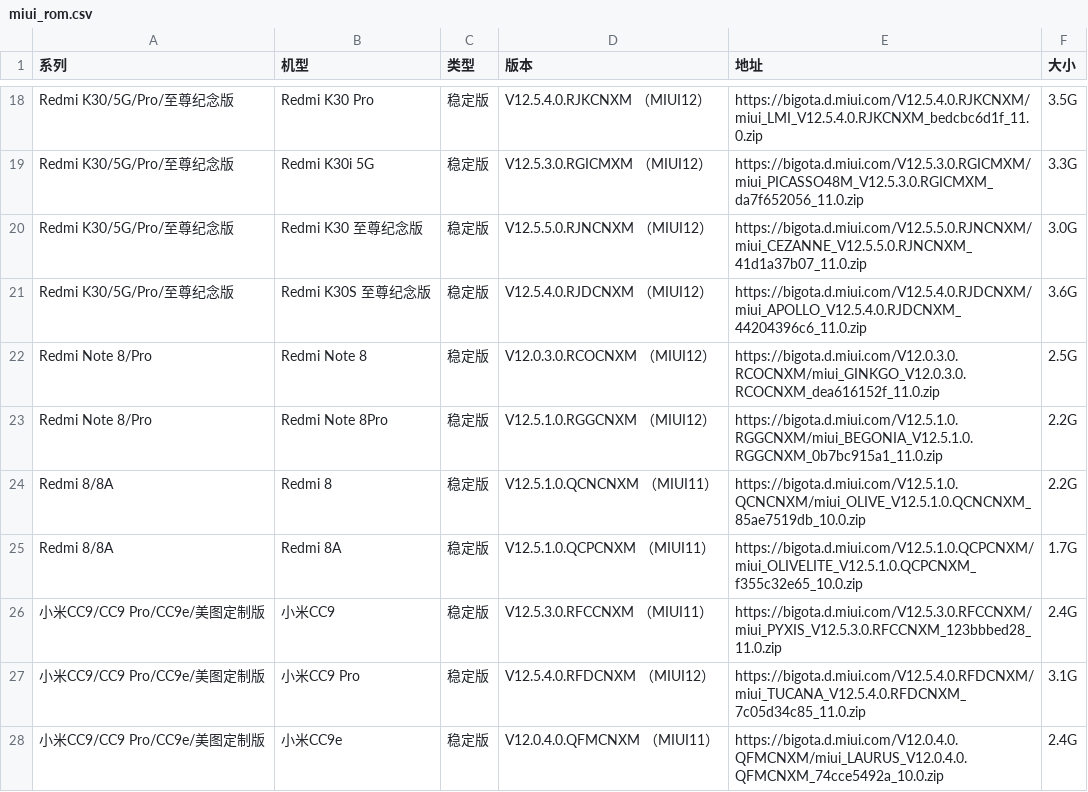
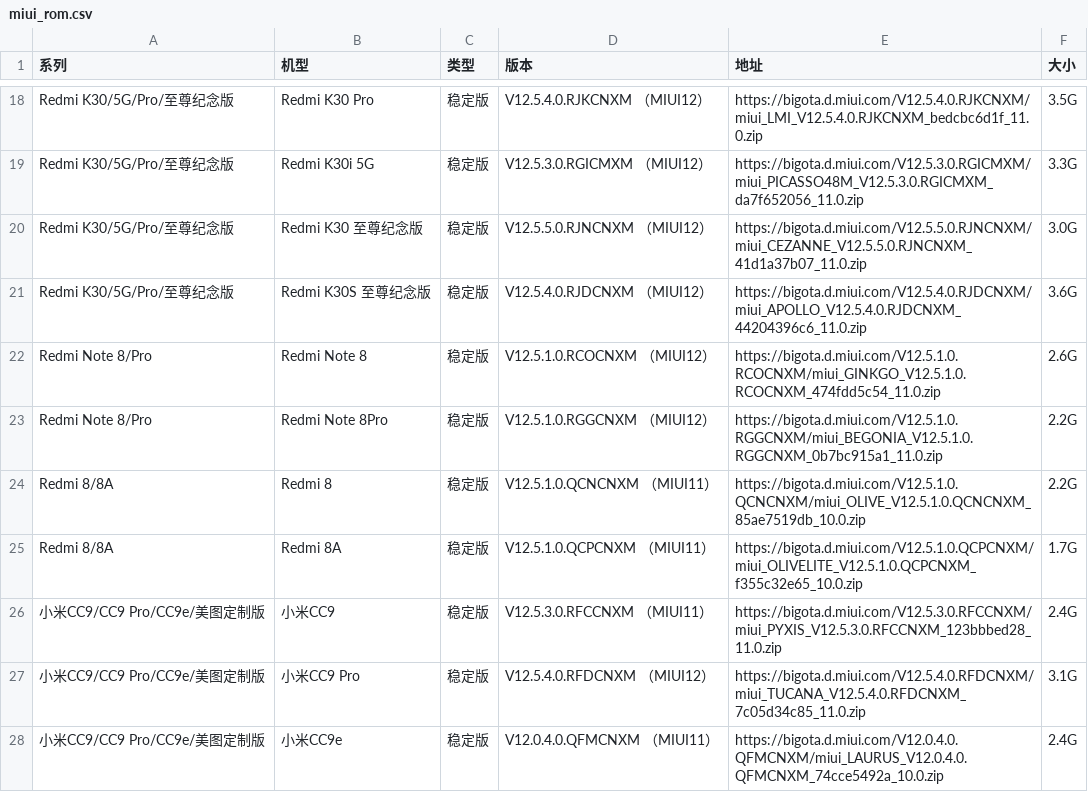
Before and after one commit to wuxianlin/get_android_data, a CSV file: data/miui_rom.csv, drawn as a sheet; only a part is shown, gaps mark what is left out.

```diff
--- a/data/miui_rom.csv
+++ b/data/miui_rom.csv
@@ -21,3 +21,3 @@ Redmi K30/5G/Pro/至尊纪念版,Redmi K30 至尊纪念版,稳定版,V12.5.5.0.R
 Redmi K30/5G/Pro/至尊纪念版,Redmi K30S 至尊纪念版,稳定版,V12.5.4.0.RJDCNXM （MIUI12）,https://bigota.d.miui.com/V12.5.4.0.RJDCNXM/miui_APOLLO_V12.5.4.0.RJDCNXM_44204396c6_11.0.zip,3.6G
-Redmi Note 8/Pro,Redmi Note 8,稳定版,V12.0.3.0.RCOCNXM （MIUI12）,https://bigota.d.miui.com/V12.0.3.0.RCOCNXM/miui_GINKGO_V12.0.3.0.RCOCNXM_dea616152f_11.0.zip,2.5G
+Redmi Note 8/Pro,Redmi Note 8,稳定版,V12.5.1.0.RCOCNXM （MIUI12）,https://bigota.d.miui.com/V12.5.1.0.RCOCNXM/miui_GINKGO_V12.5.1.0.RCOCNXM_474fdd5c54_11.0.zip,2.6G
 Redmi Note 8/Pro,Redmi Note 8Pro,稳定版,V12.5.1.0.RGGCNXM （MIUI12）,https://bigota.d.miui.com/V12.5.1.0.RGGCNXM/miui_BEGONIA_V12.5.1.0.RGGCNXM_0b7bc915a1_11.0.zip,2.2G
```
Also changed, not shown: data/flyme_rom.csv, data/miui_global_rom.csv.
